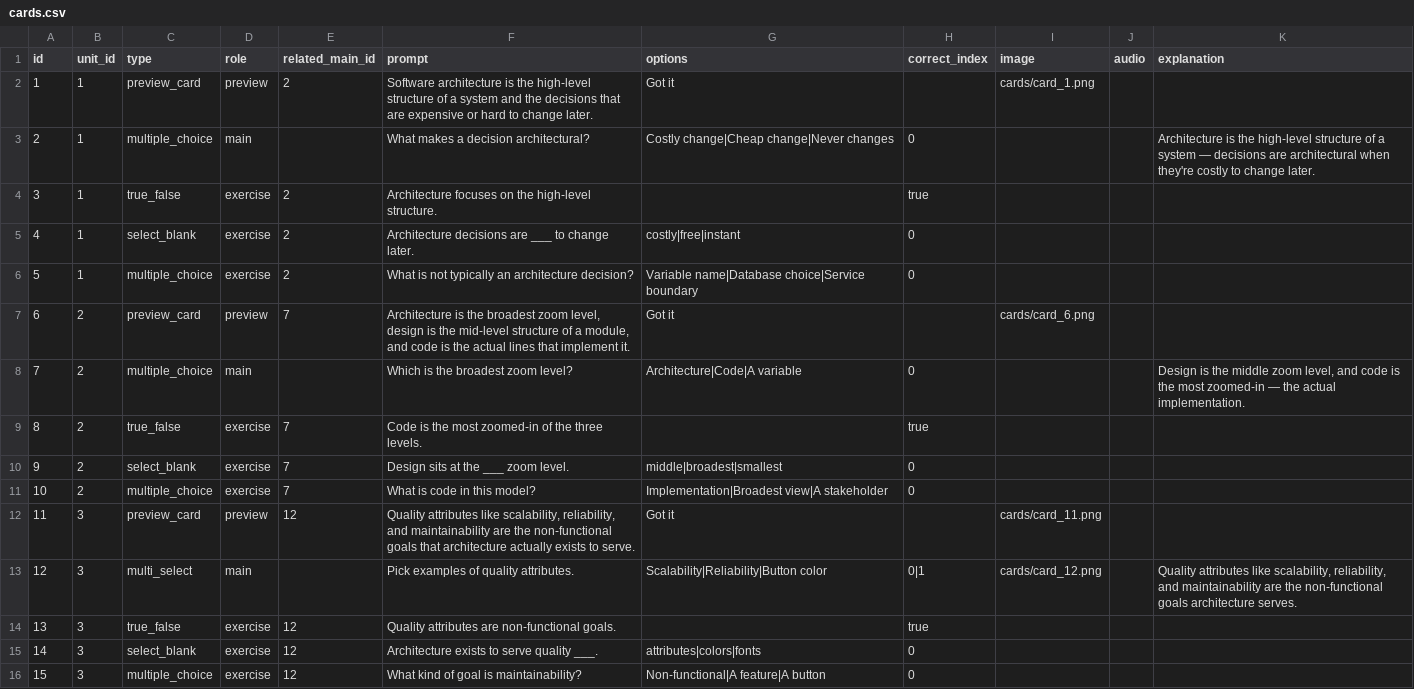
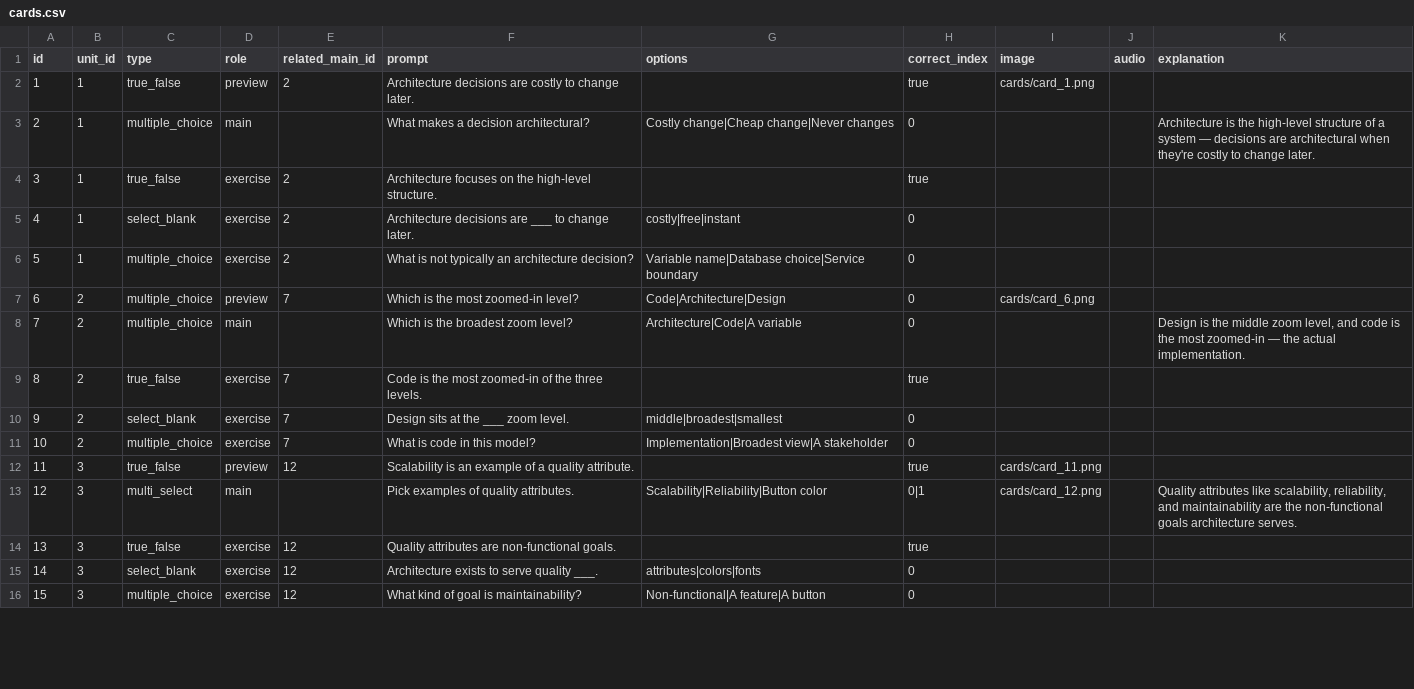
Before and after one commit to yaaddi-courses/software-architecture, a CSV file: source/cards.csv, drawn as a sheet; only a part is shown; the diff covers the shown part only.

```diff
--- a/source/cards.csv
+++ b/source/cards.csv
@@ -1,3 +1,3 @@
 id,unit_id,type,role,related_main_id,prompt,options,correct_index,image,audio,explanation
-1,1,preview_card,preview,2,Software architecture is the high-level structure of a system and the decisions that are expensive or hard to change later.,Got it,,cards/card_1.png,,
+1,1,true_false,preview,2,Architecture decisions are costly to change later.,,true,cards/card_1.png,,
 2,1,multiple_choice,main,,What makes a decision architectural?,Costly change|Cheap change|Never changes,0,,,Architecture is the high-level structure of a system — decisions are architectural when they're costly to change later.
@@ -6,3 +6,3 @@ id,unit_id,type,role,related_main_id,prompt,options,correct_index,image,audio,ex
 5,1,multiple_choice,exercise,2,What is not typically an architecture decision?,Variable name|Database choice|Service boundary,0,,,
-6,2,preview_card,preview,7,"Architecture is the broadest zoom level, design is the mid-level structure of a module, and code is the actual lines that implement it.",Got it,,cards/card_6.png,,
+6,2,multiple_choice,preview,7,Which is the most zoomed-in level?,Code|Architecture|Design,0,cards/card_6.png,,
 7,2,multiple_choice,main,,Which is the broadest zoom level?,Architecture|Code|A variable,0,,,"Design is the middle zoom level, and code is the most zoomed-in — the actual implementation."
@@ -11,3 +11,3 @@ id,unit_id,type,role,related_main_id,prompt,options,correct_index,image,audio,ex
 10,2,multiple_choice,exercise,7,What is code in this model?,Implementation|Broadest view|A stakeholder,0,,,
-11,3,preview_card,preview,12,"Quality attributes like scalability, reliability, and maintainability are the non-functional goals that architecture actually exists to serve.",Got it,,cards/card_11.png,,
+11,3,true_false,preview,12,Scalability is an example of a quality attribute.,,true,cards/card_11.png,,
 12,3,multi_select,main,,Pick examples of quality attributes.,Scalability|Reliability|Button color,0|1,cards/card_12.png,,"Quality attributes like scalability, reliability, and maintainability are the non-functional goals architecture serves."
```
Also changed, not shown: 168 edited cells elsewhere in this file, 3 other files.
